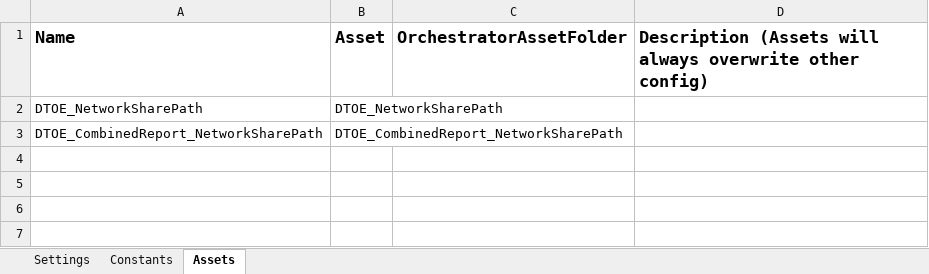
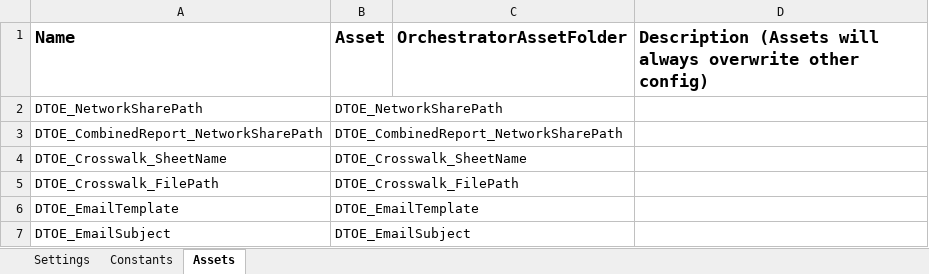
Before and after one commit to MVCDfppsRPA/TIOS_DTOE_Tableau_Performer, an Excel workbook: Data/Config.xlsx, sheet Assets, drawn as a sheet; values as stored, in another font and other column widths than the file's, no borders; the diff names each change by its address in the sheet, - before the commit and + after, or states it on an @@ line.

Commit message:
Removed hard coded values and updated the Perfomer workflow

```diff
--- a/Data/Config.xlsx (sheet Assets)
+++ b/Data/Config.xlsx (sheet Assets)
+row 4: DTOE_Crosswalk_SheetName | DTOE_Crosswalk_SheetName
+row 5: DTOE_Crosswalk_FilePath | DTOE_Crosswalk_FilePath
+row 6: DTOE_EmailTemplate | DTOE_EmailTemplate
+row 7: DTOE_EmailSubject | DTOE_EmailSubject
```
Also changed, not shown: 10 other files.
